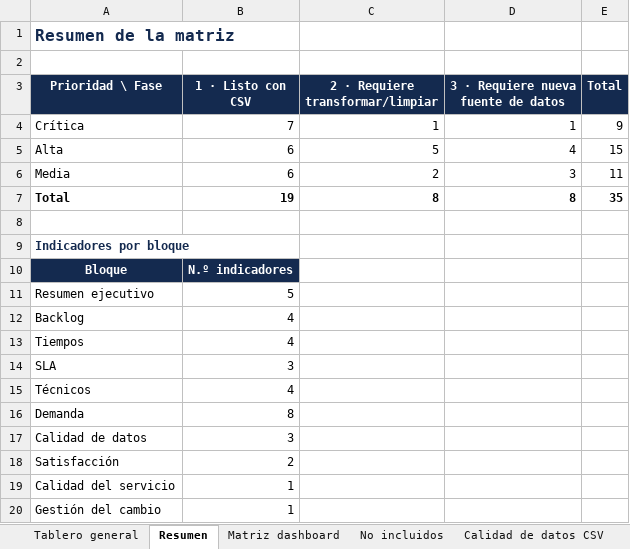
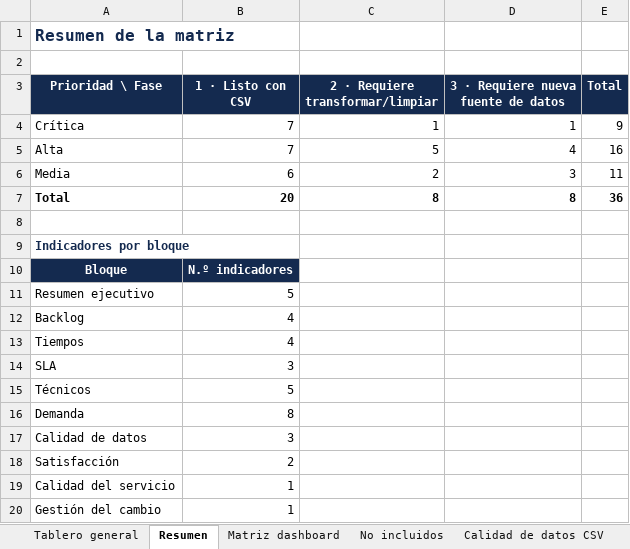
Before and after one commit to Johanna0604/GLPI-Reportes, an Excel workbook: docs/Matriz_Indicadores_Dashboard_GLPI.xlsx, sheet Resumen, drawn as a sheet; only a part is shown; values as stored, in another font and other column widths than the file's, no borders; the diff names each change by its address in the sheet, - before the commit and + after, or states it on an @@ line.

```diff
--- a/docs/Matriz_Indicadores_Dashboard_GLPI.xlsx (sheet Resumen)
+++ b/docs/Matriz_Indicadores_Dashboard_GLPI.xlsx (sheet Resumen)
-B5 (1 · Listo con CSV): 6
+B5 (1 · Listo con CSV): 7
-E5 (Total): 15
+E5 (Total): 16
-B7 (1 · Listo con CSV): 19
+B7 (1 · Listo con CSV): 20
-E7 (Total): 35
+E7 (Total): 36
-B15 (1 · Listo con CSV): 4
+B15 (1 · Listo con CSV): 5
```
Also changed, not shown: sheet Tablero general, sheet Matriz dashboard, formulas that keep their value, 6 other files.
